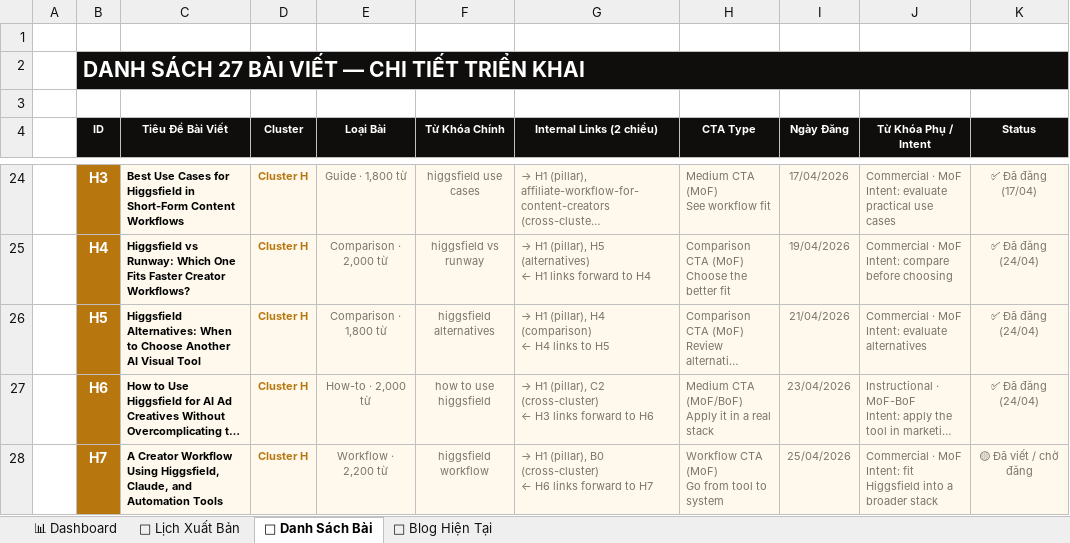
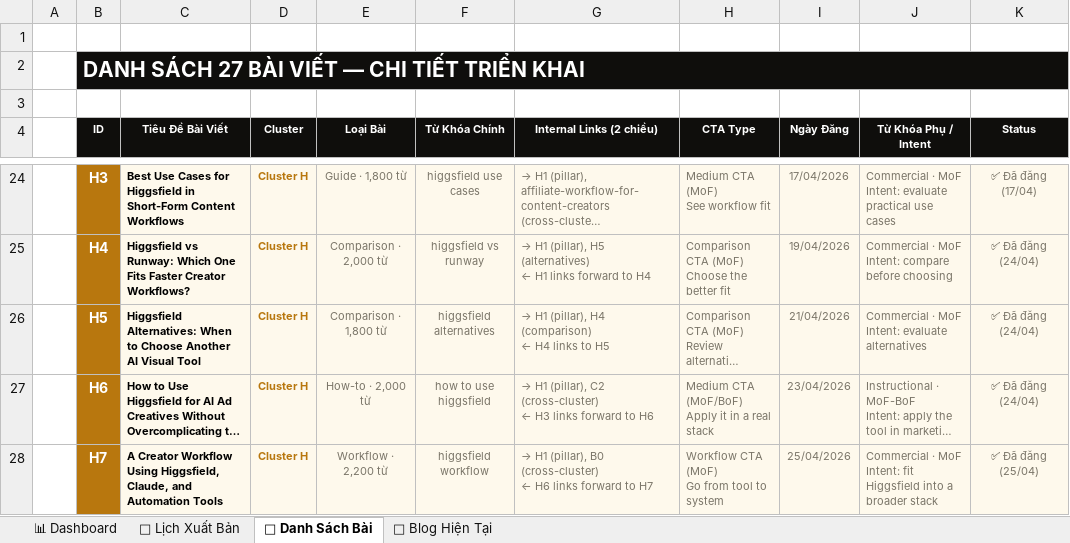
Before and after one commit to tvt-ai-max/moltyflywheel-astro, an Excel workbook: docs/lich_xuat_ban_moltyflywheel.xlsx, sheet 📝 Danh Sách Bài, drawn as a sheet; only a part is shown, gaps mark what is left out; long unchanged cells end in …; values as stored, in another font and other column widths than the file's, no borders; the diff names each change by its address in the sheet, - before the commit and + after, or states it on an @@ line.

```diff
--- a/docs/lich_xuat_ban_moltyflywheel.xlsx (sheet 📝 Danh Sách Bài)
+++ b/docs/lich_xuat_ban_moltyflywheel.xlsx (sheet 📝 Danh Sách Bài)
-K28 (Status): 🟡 Đã viết / chờ đăng
+K28 (Status): ✅ Đã đăng (25/04)
```
Also changed, not shown: 1 other file.
